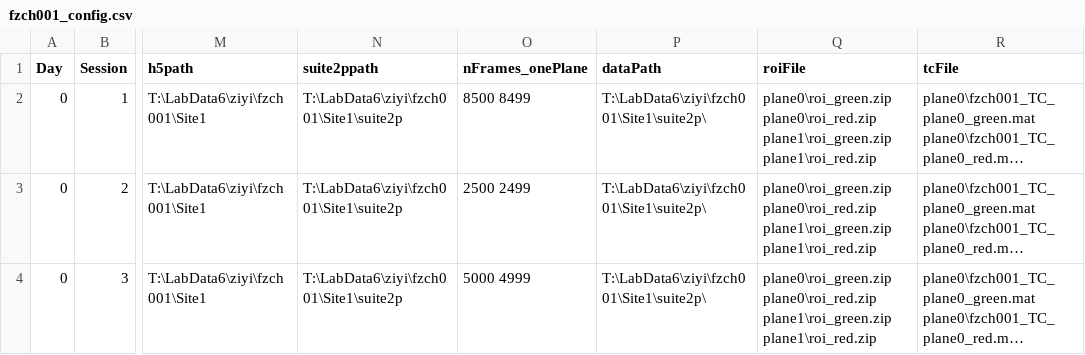
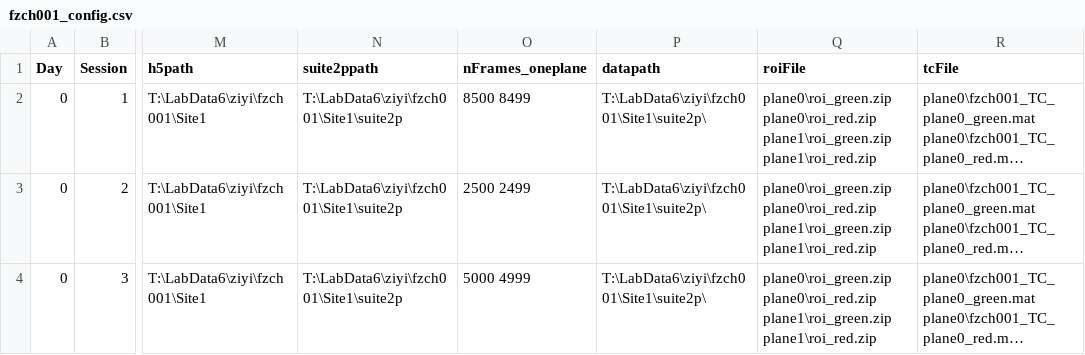
Before and after one commit to thekuchibhotlalab/process2p, a CSV file: config/mouse/fzch001_config.csv, drawn as a sheet; only a part is shown, gaps mark what is left out; long unchanged cells end in …; the diff names each change by its address in the sheet, - before the commit and + after, or states it on an @@ line.

Commit message:
updated configurationfiel example

```diff
--- a/config/mouse/fzch001_config.csv
+++ b/config/mouse/fzch001_config.csv
-O1: nFrames_onePlane
+O1: nFrames_oneplane
-P1: dataPath
+P1: datapath
```
